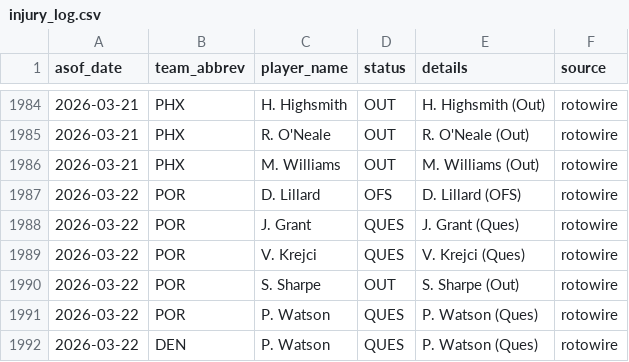
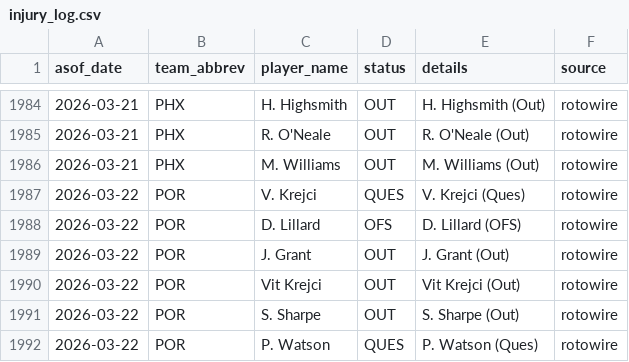
Before and after one commit to oliver-monday/NBAgent, a CSV file: logs/injury_log.csv, drawn as a sheet; only a part is shown, gaps mark what is left out; the shorter side is filled out with more unchanged rows.

```diff
--- a/logs/injury_log.csv
+++ b/logs/injury_log.csv
@@ -1986,5 +1986,6 @@ asof_date,team_abbrev,player_name,status,details,source
 2026-03-21,PHX,M. Williams,OUT,M. Williams (Out),rotowire
+2026-03-22,POR,V. Krejci,QUES,V. Krejci (Ques),rotowire
 2026-03-22,POR,D. Lillard,OFS,D. Lillard (OFS),rotowire
-2026-03-22,POR,J. Grant,QUES,J. Grant (Ques),rotowire
-2026-03-22,POR,V. Krejci,QUES,V. Krejci (Ques),rotowire
+2026-03-22,POR,J. Grant,OUT,J. Grant (Out),rotowire
+2026-03-22,POR,Vit Krejci,OUT,Vit Krejci (Out),rotowire
 2026-03-22,POR,S. Sharpe,OUT,S. Sharpe (Out),rotowire
```
Also changed, not shown: 1 other file.
